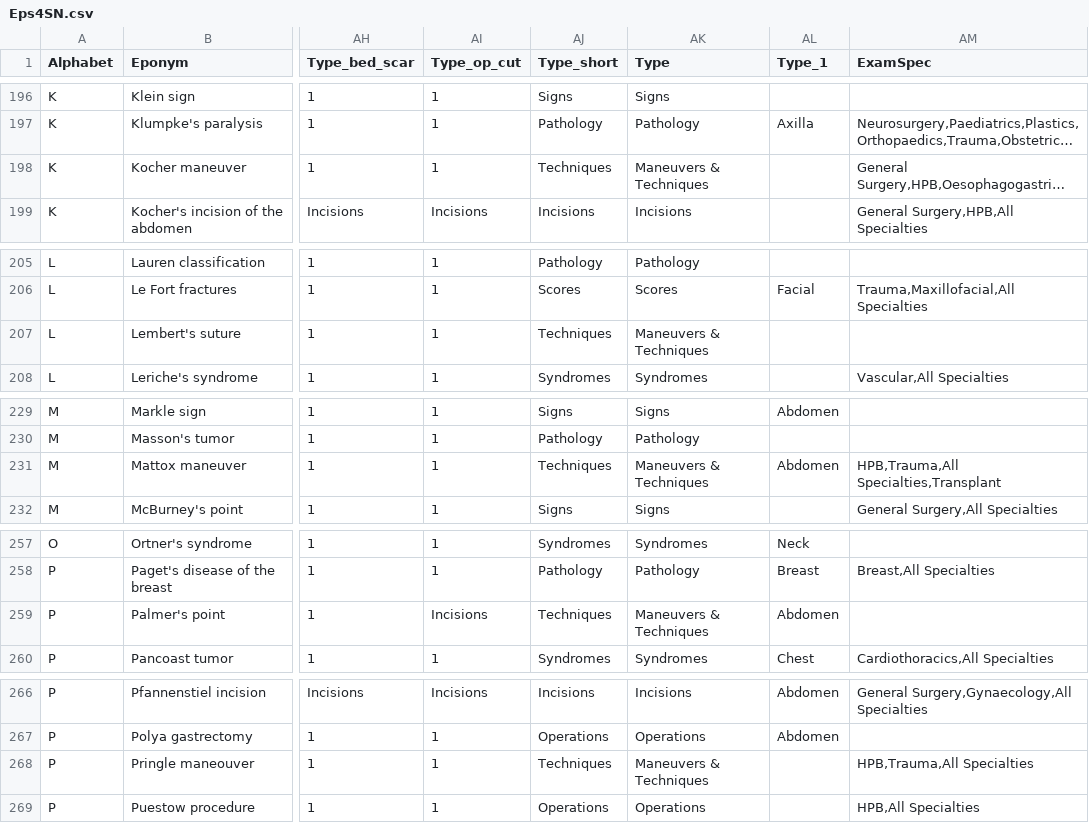
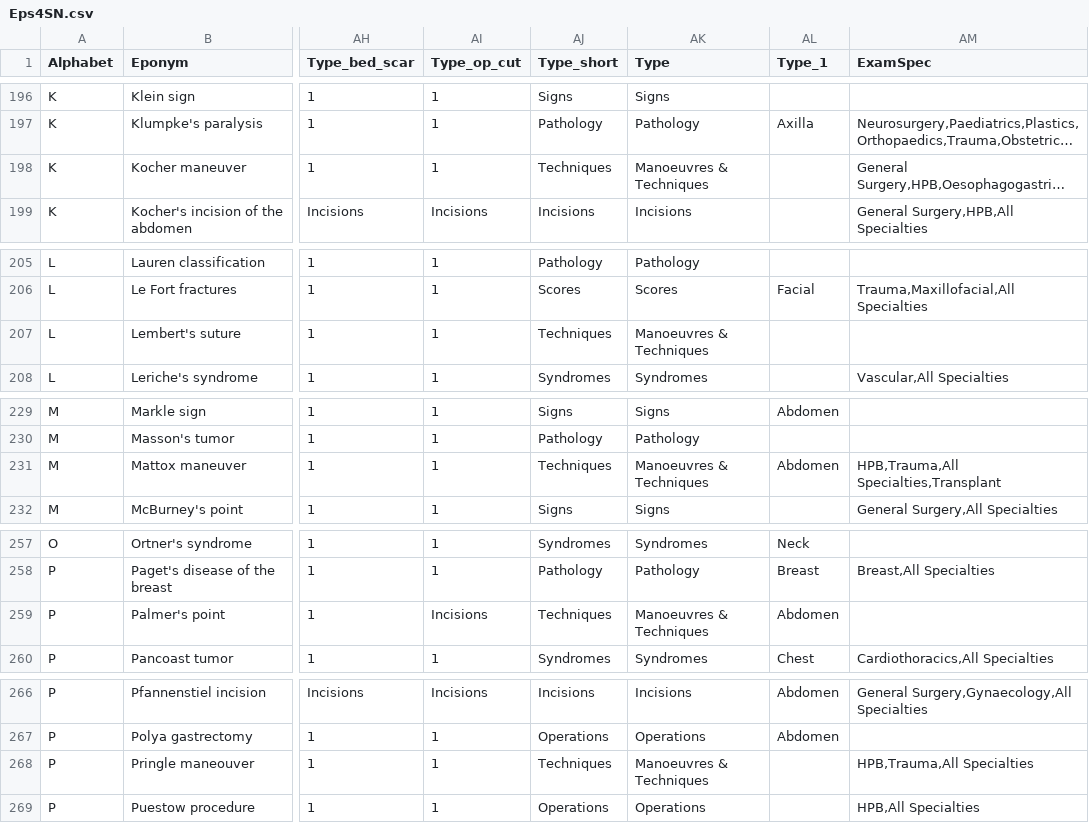
Before and after one commit to HayesAJ83/LastGo01, a CSV file: static/database/Eps4SN.csv, drawn as a sheet; only a part is shown, gaps mark what is left out; long unchanged cells end in …; the diff covers the shown part only; the diff names each change by its address in the sheet, - before the commit and + after, or states it on an @@ line.

```diff
--- a/static/database/Eps4SN.csv
+++ b/static/database/Eps4SN.csv
-AK198 (Type): Maneuvers & Techniques
+AK198 (Type): Manoeuvres & Techniques
-AK207 (Type): Maneuvers & Techniques
+AK207 (Type): Manoeuvres & Techniques
-AK231 (Type): Maneuvers & Techniques
+AK231 (Type): Manoeuvres & Techniques
-AK259 (Type): Maneuvers & Techniques
+AK259 (Type): Manoeuvres & Techniques
-AK268 (Type): Maneuvers & Techniques
+AK268 (Type): Manoeuvres & Techniques
```
Also changed, not shown: 11 edited cells elsewhere in this file.
